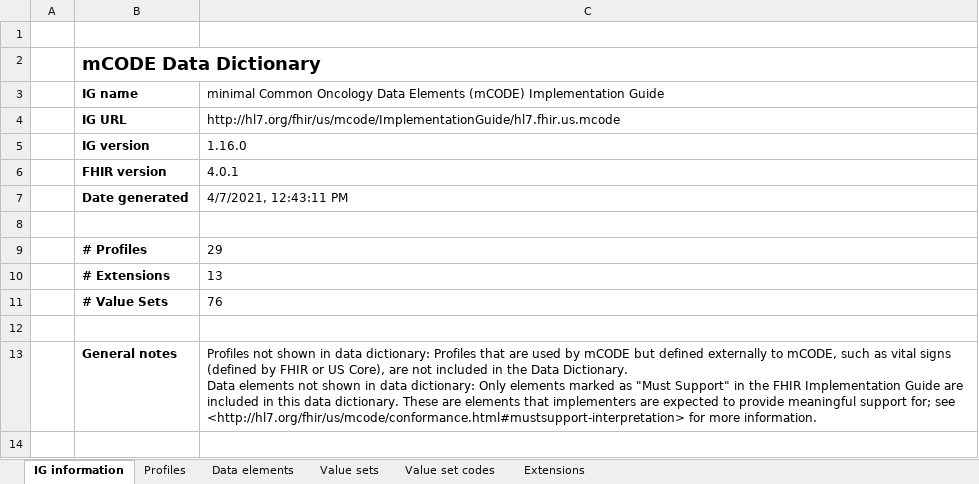
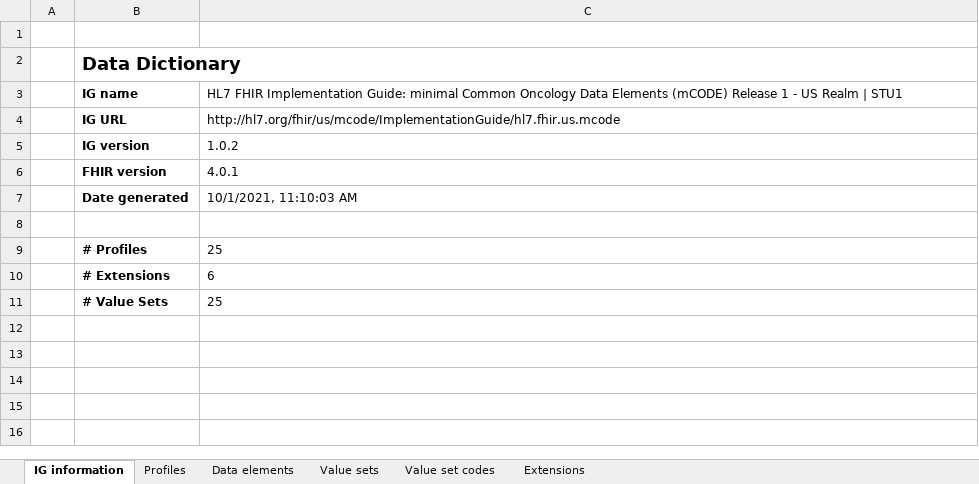
Before and after one commit to HL7/fhir-mCODE-ig, an Excel workbook: input/images/data-dictionary/mCODEDataDictionary-STU2.xlsx, sheet IG information, drawn as a sheet; only a part is shown; values as stored, in another font and other column widths than the file's, no borders; ↵ is a line break in a cell; the diff covers the shown part only; the diff names each change by its address in the sheet, - before the commit and + after, or states it on an @@ line.

Commit message:
updated Data Dictionaries as per 10-01-2021

```diff
--- a/input/images/data-dictionary/mCODEDataDictionary-STU2.xlsx (sheet IG information)
+++ b/input/images/data-dictionary/mCODEDataDictionary-STU2.xlsx (sheet IG information)
-B2: mCODE Data Dictionary
+B2: Data Dictionary
-C3: minimal Common Oncology Data Elements (mCODE) Implementation Guide
+C3: HL7 FHIR Implementation Guide: minimal Common Oncology Data Elements (mCODE) Release 1 - US Realm | STU1
-C5: 1.16.0
+C5: 1.0.2
-C7: 4/7/2021, 12:43:11 PM
+C7: 10/1/2021, 11:10:03 AM
-C9: 29
+C9: 25
-C10: 13
+C10: 6
-C11: 76
+C11: 25
-row 12: (empty)
-row 13:  | General notes | Profiles not shown in data dictionary: Profiles that are used by mCODE but defined externally to mCODE, such as vital signs (defined by FHIR or US Core), are not included in the Data Dictionary. ↵ Data elements not shown in data dictionary: Only elements marked as "Must Support" in the FHIR Implementation Guide are included in this data dictionary. These are elements that implementers are expected to provide meaningful support for; see <http://hl7.org/fhir/us/mcode/conformance.html#mustsupport-interpretation> for more information.
-row 14: (empty)
```
Also changed, not shown: 12 removed rows elsewhere in this sheet, sheet Value set codes, sheet Data elements, sheet Value sets, sheet Profiles, sheet Extensions, hidden cells, input/images/data-dictionary/mCODEDataDictionary-STU2-vs-STU1.xlsx.
